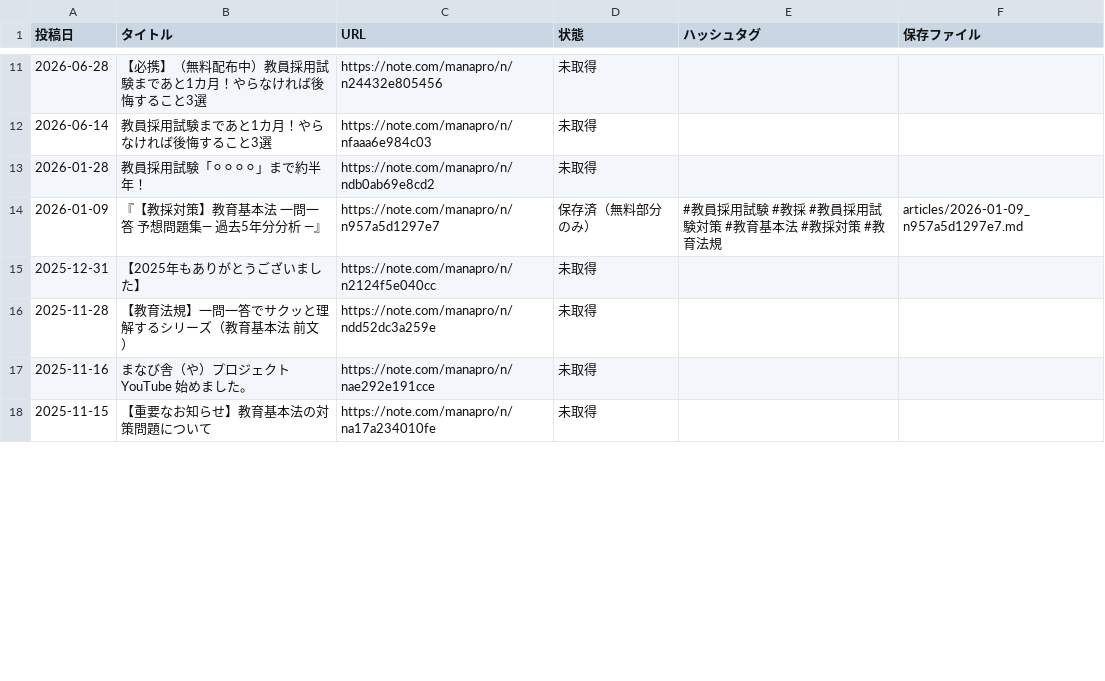
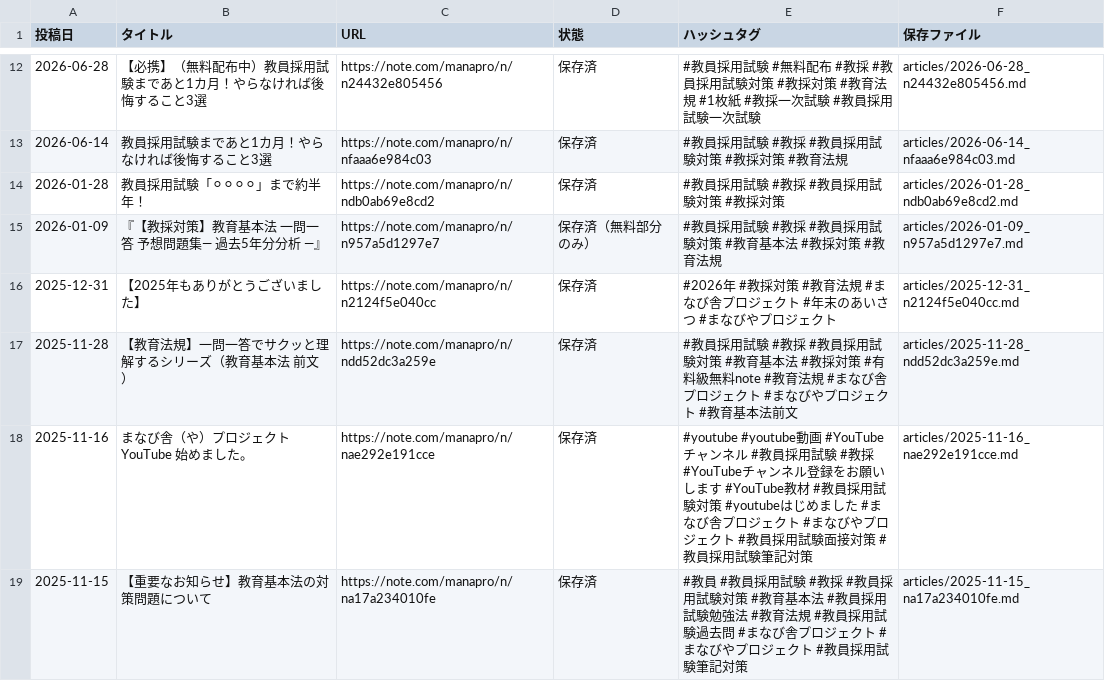
Before and after one commit to manabiyapro-commits/manapro-note, a CSV file: brands/manabiya-project/記事一覧.csv, drawn as a sheet; only a part is shown, gaps mark what is left out; addresses are those after the commit; the diff covers the shown part only; the diff names each change by its address in the sheet, - before the commit and + after, or states it on an @@ line.

```diff
--- a/brands/manabiya-project/記事一覧.csv
+++ b/brands/manabiya-project/記事一覧.csv
-D12:D14 (状態): 未取得
+D12:D14 (状態): 保存済
-E12 (ハッシュタグ): (empty)
+E12 (ハッシュタグ): #教員採用試験 #無料配布 #教採 #教員採用試験対策 #教採対策 #教育法規 #1枚紙 #教採一次試験 #教員採用試験一次試験
-F12 (保存ファイル): (empty)
+F12 (保存ファイル): articles/2026-06-28_n24432e805456.md
-E13 (ハッシュタグ): (empty)
+E13 (ハッシュタグ): #教員採用試験 #教採 #教員採用試験対策 #教採対策 #教育法規
-F13 (保存ファイル): (empty)
+F13 (保存ファイル): articles/2026-06-14_nfaaa6e984c03.md
-E14 (ハッシュタグ): (empty)
+E14 (ハッシュタグ): #教員採用試験 #教採 #教員採用試験対策 #教採対策
-F14 (保存ファイル): (empty)
+F14 (保存ファイル): articles/2026-01-28_ndb0ab69e8cd2.md
-D16:D19 (状態): 未取得
+D16:D19 (状態): 保存済
-E16 (ハッシュタグ): (empty)
+E16 (ハッシュタグ): #2026年 #教採対策 #教育法規 #まなび舎プロジェクト #年末のあいさつ #まなびやプロジェクト
-F16 (保存ファイル): (empty)
+F16 (保存ファイル): articles/2025-12-31_n2124f5e040cc.md
-E17 (ハッシュタグ): (empty)
+E17 (ハッシュタグ): #教員採用試験 #教採 #教員採用試験対策 #教育基本法 #教採対策 #有料級無料note #教育法規 #まなび舎プロジェクト #まなびやプロジェクト #教育基本法前文
-F17 (保存ファイル): (empty)
+F17 (保存ファイル): articles/2025-11-28_ndd52dc3a259e.md
-E18 (ハッシュタグ): (empty)
+E18 (ハッシュタグ): #youtube #youtube動画 #YouTubeチャンネル #教員採用試験 #教採 #YouTubeチャンネル登録をお願いします #YouTube教材 #教員採用試験対策 #youtubeはじめました #まなび舎プロジェクト #まなびやプロジェクト #教員採用試験面接対策 #教員採用試験筆記対策
-F18 (保存ファイル): (empty)
+F18 (保存ファイル): articles/2025-11-16_nae292e191cce.md
-E19 (ハッシュタグ): (empty)
+E19 (ハッシュタグ): #教員 #教員採用試験 #教採 #教員採用試験対策 #教育基本法 #教員採用試験勉強法 #教育法規 #教員採用試験過去問 #まなび舎プロジェクト #まなびやプロジェクト #教員採用試験筆記対策
-F19 (保存ファイル): (empty)
+F19 (保存ファイル): articles/2025-11-15_na17a234010fe.md
```
Also changed, not shown: 1 added row and 39 edited cells elsewhere in this file, 22 other files.
